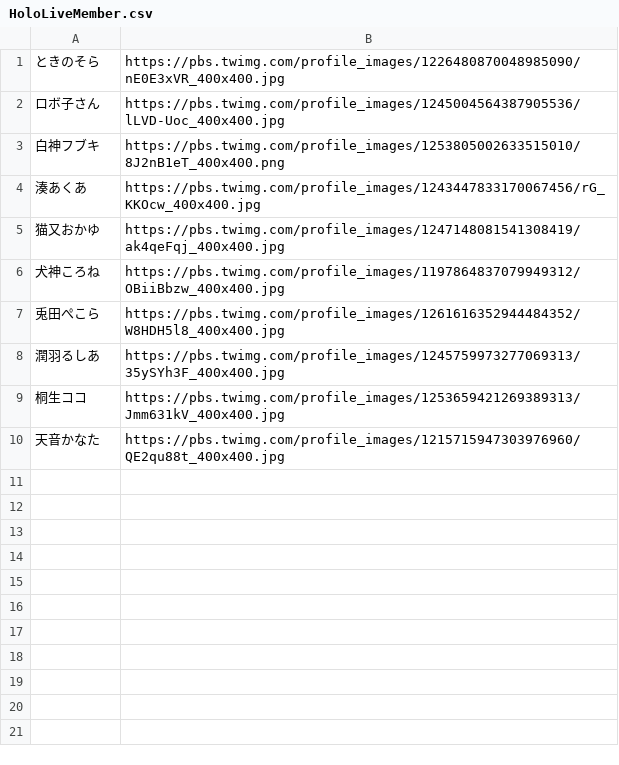
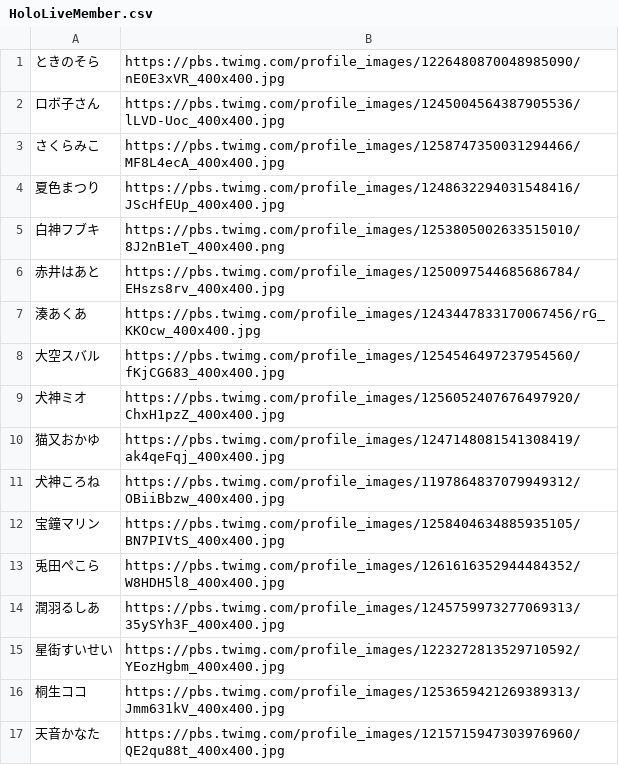
Before and after one commit to Luecy1/KotlinStudyProjects2, a CSV file: modules/transition/src/main/assets/HoloLiveMember.csv, drawn as a sheet.

```diff
--- a/modules/transition/src/main/assets/HoloLiveMember.csv
+++ b/modules/transition/src/main/assets/HoloLiveMember.csv
@@ -2,8 +2,15 @@
 ロボ子さん,https://pbs.twimg.com/profile_images/1245004564387905536/lLVD-Uoc_400x400.jpg
+さくらみこ,https://pbs.twimg.com/profile_images/1258747350031294466/MF8L4ecA_400x400.jpg
+夏色まつり,https://pbs.twimg.com/profile_images/1248632294031548416/JScHfEUp_400x400.jpg
 白神フブキ,https://pbs.twimg.com/profile_images/1253805002633515010/8J2nB1eT_400x400.png
+赤井はあと,https://pbs.twimg.com/profile_images/1250097544685686784/EHszs8rv_400x400.jpg
 湊あくあ,https://pbs.twimg.com/profile_images/1243447833170067456/rG_KKOcw_400x400.jpg
+大空スバル,https://pbs.twimg.com/profile_images/1254546497237954560/fKjCG683_400x400.jpg
+犬神ミオ,https://pbs.twimg.com/profile_images/1256052407676497920/ChxH1pzZ_400x400.jpg
 猫又おかゆ,https://pbs.twimg.com/profile_images/1247148081541308419/ak4qeFqj_400x400.jpg
 犬神ころね,https://pbs.twimg.com/profile_images/1197864837079949312/OBiiBbzw_400x400.jpg
+宝鐘マリン,https://pbs.twimg.com/profile_images/1258404634885935105/BN7PIVtS_400x400.jpg
 兎田ぺこら,https://pbs.twimg.com/profile_images/1261616352944484352/W8HDH5l8_400x400.jpg
 潤羽るしあ,https://pbs.twimg.com/profile_images/1245759973277069313/35ySYh3F_400x400.jpg
+星街すいせい,https://pbs.twimg.com/profile_images/1223272813529710592/YEozHgbm_400x400.jpg
 桐生ココ,https://pbs.twimg.com/profile_images/1253659421269389313/Jmm631kV_400x400.jpg
```
Also changed, not shown: 2 other files.
